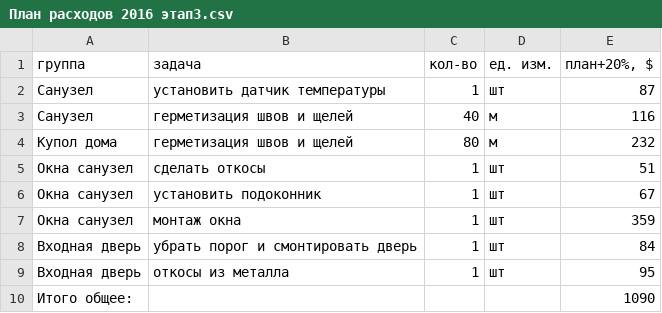
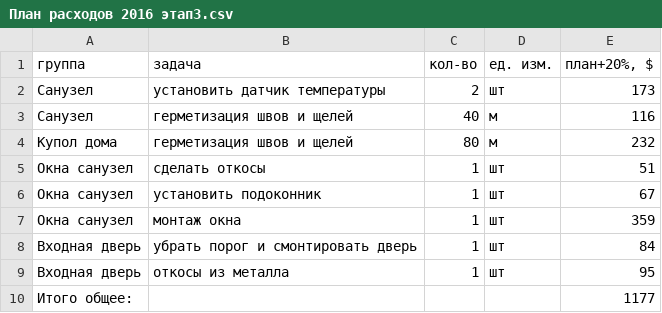
Before and after one commit to peter-hanzo/KD, a CSV file: Документы/Планируемые расходы/План расходов 2016 этап3.csv, drawn as a sheet.

Commit message:
плюс датчик для гаража

```diff
--- a/Документы/Планируемые расходы/План расходов 2016 этап3.csv
+++ b/Документы/Планируемые расходы/План расходов 2016 этап3.csv
@@ -1,3 +1,3 @@
 группа,задача,кол-во,ед. изм.,"план+20%, $"
-Санузел,установить датчик температуры,1,шт,87
+Санузел,установить датчик температуры,2,шт,173
 Санузел,герметизация швов и щелей,40,м,116
@@ -9,2 +9,2 @@
 Входная дверь,откосы из металла,1,шт,95
-Итого общее:, ,,,1090
+Итого общее:, ,,,1177
```
